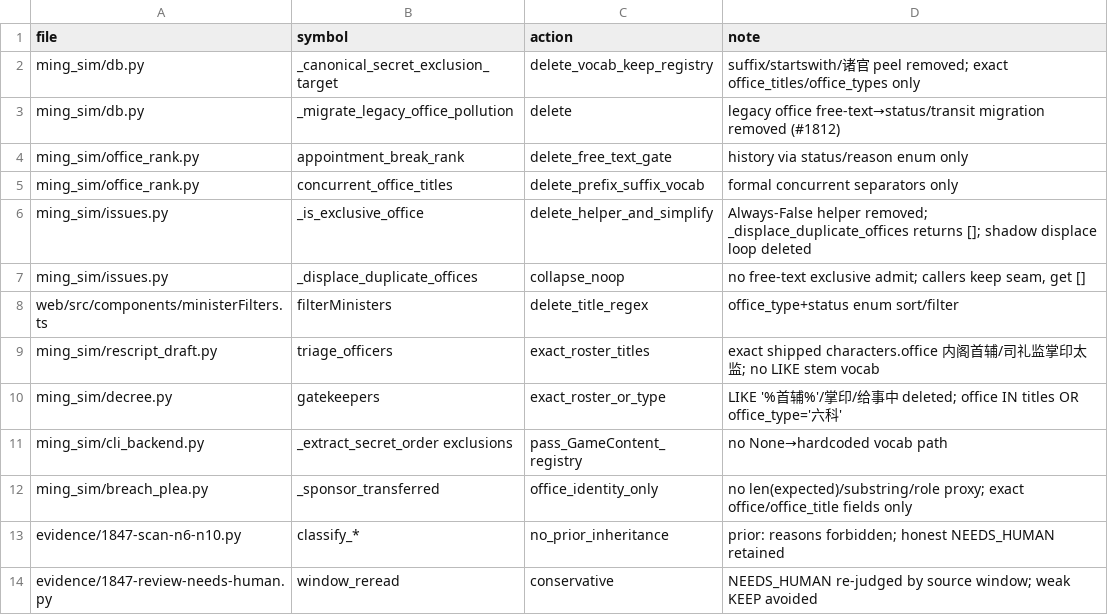
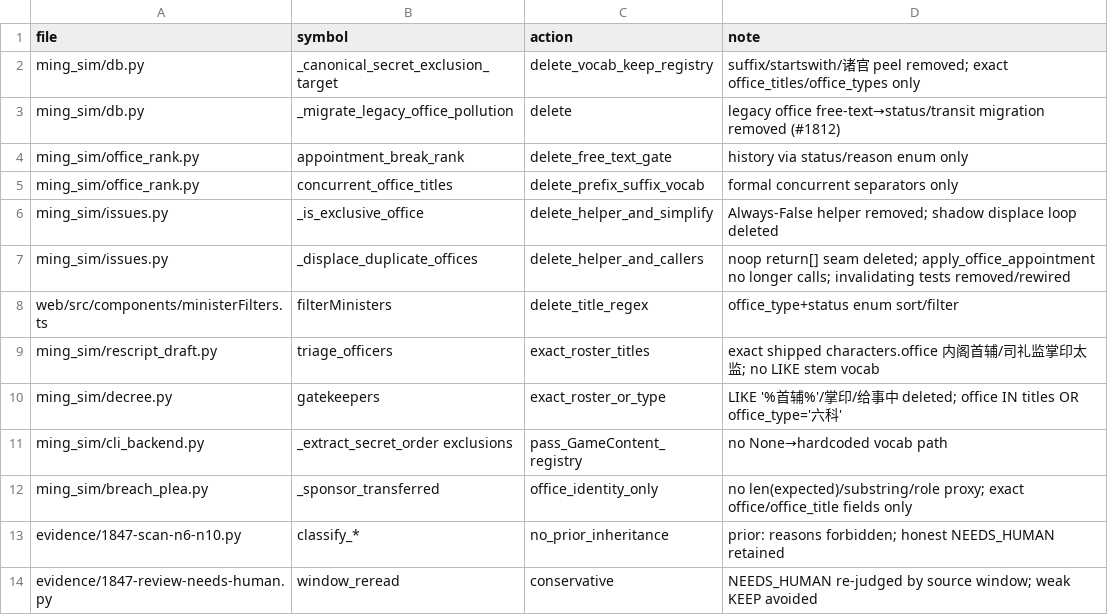
Before and after one commit to Akagilnc/ming-salvage-sim, a TSV file: evidence/1847-fix-done-n6-n10.tsv, drawn as a sheet.

```diff
--- a/evidence/1847-fix-done-n6-n10.tsv
+++ b/evidence/1847-fix-done-n6-n10.tsv
@@ -5,4 +5,4 @@ ming_sim/office_rank.py	appointment_break_rank	delete_free_text_gate	history via
 ming_sim/office_rank.py	concurrent_office_titles	delete_prefix_suffix_vocab	formal concurrent separators only
-ming_sim/issues.py	_is_exclusive_office	delete_helper_and_simplify	Always-False helper removed; _displace_duplicate_offices returns []; shadow displace loop deleted
-ming_sim/issues.py	_displace_duplicate_offices	collapse_noop	no free-text exclusive admit; callers keep seam, get []
+ming_sim/issues.py	_is_exclusive_office	delete_helper_and_simplify	Always-False helper removed; shadow displace loop deleted
+ming_sim/issues.py	_displace_duplicate_offices	delete_helper_and_callers	noop return[] seam deleted; apply_office_appointment no longer calls; invalidating tests removed/rewired
 web/src/components/ministerFilters.ts	filterMinisters	delete_title_regex	office_type+status enum sort/filter
```
Also changed, not shown: 10 other files.
